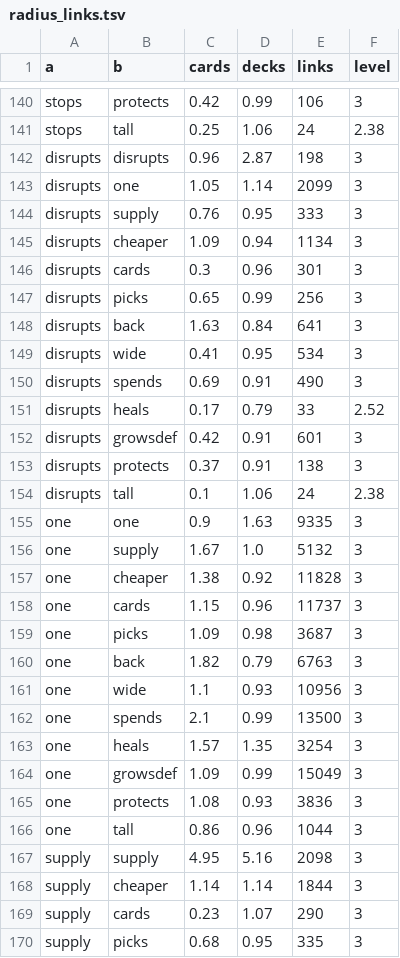
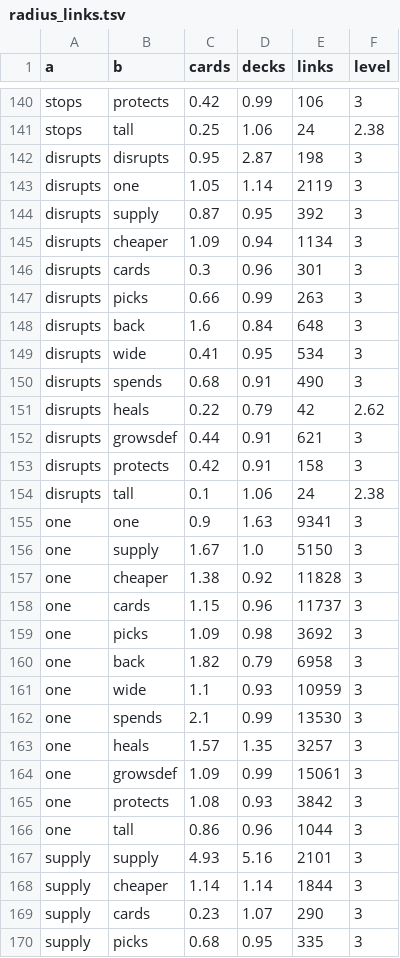
Before and after one commit to npgeorgiou/three-bases, a TSV file: library/cards_db/wheel/radius_links.tsv, drawn as a sheet; only a part is shown, gaps mark what is left out; the diff covers the shown part only.

```diff
--- a/library/cards_db/wheel/radius_links.tsv
+++ b/library/cards_db/wheel/radius_links.tsv
@@ -141,28 +141,28 @@ stops	protects	0.42	0.99	106	3
 stops	tall	0.25	1.06	24	2.38
-disrupts	disrupts	0.96	2.87	198	3
-disrupts	one	1.05	1.14	2099	3
-disrupts	supply	0.76	0.95	333	3
+disrupts	disrupts	0.95	2.87	198	3
+disrupts	one	1.05	1.14	2119	3
+disrupts	supply	0.87	0.95	392	3
 disrupts	cheaper	1.09	0.94	1134	3
 disrupts	cards	0.3	0.96	301	3
-disrupts	picks	0.65	0.99	256	3
-disrupts	back	1.63	0.84	641	3
+disrupts	picks	0.66	0.99	263	3
+disrupts	back	1.6	0.84	648	3
 disrupts	wide	0.41	0.95	534	3
-disrupts	spends	0.69	0.91	490	3
-disrupts	heals	0.17	0.79	33	2.52
-disrupts	growsdef	0.42	0.91	601	3
-disrupts	protects	0.37	0.91	138	3
+disrupts	spends	0.68	0.91	490	3
+disrupts	heals	0.22	0.79	42	2.62
+disrupts	growsdef	0.44	0.91	621	3
+disrupts	protects	0.42	0.91	158	3
 disrupts	tall	0.1	1.06	24	2.38
-one	one	0.9	1.63	9335	3
-one	supply	1.67	1.0	5132	3
+one	one	0.9	1.63	9341	3
+one	supply	1.67	1.0	5150	3
 one	cheaper	1.38	0.92	11828	3
 one	cards	1.15	0.96	11737	3
-one	picks	1.09	0.98	3687	3
-one	back	1.82	0.79	6763	3
-one	wide	1.1	0.93	10956	3
-one	spends	2.1	0.99	13500	3
-one	heals	1.57	1.35	3254	3
-one	growsdef	1.09	0.99	15049	3
-one	protects	1.08	0.93	3836	3
+one	picks	1.09	0.98	3692	3
+one	back	1.82	0.79	6958	3
+one	wide	1.1	0.93	10959	3
+one	spends	2.1	0.99	13530	3
+one	heals	1.57	1.35	3257	3
+one	growsdef	1.09	0.99	15061	3
+one	protects	1.08	0.93	3842	3
 one	tall	0.86	0.96	1044	3
-supply	supply	4.95	5.16	2098	3
+supply	supply	4.93	5.16	2101	3
 supply	cheaper	1.14	1.14	1844	3
```
Also changed, not shown: 86 edited cells elsewhere in this file, library/cards_db/cases/wheel.tsv, library/cards_db/wheel/links.tsv, 3 other files.
